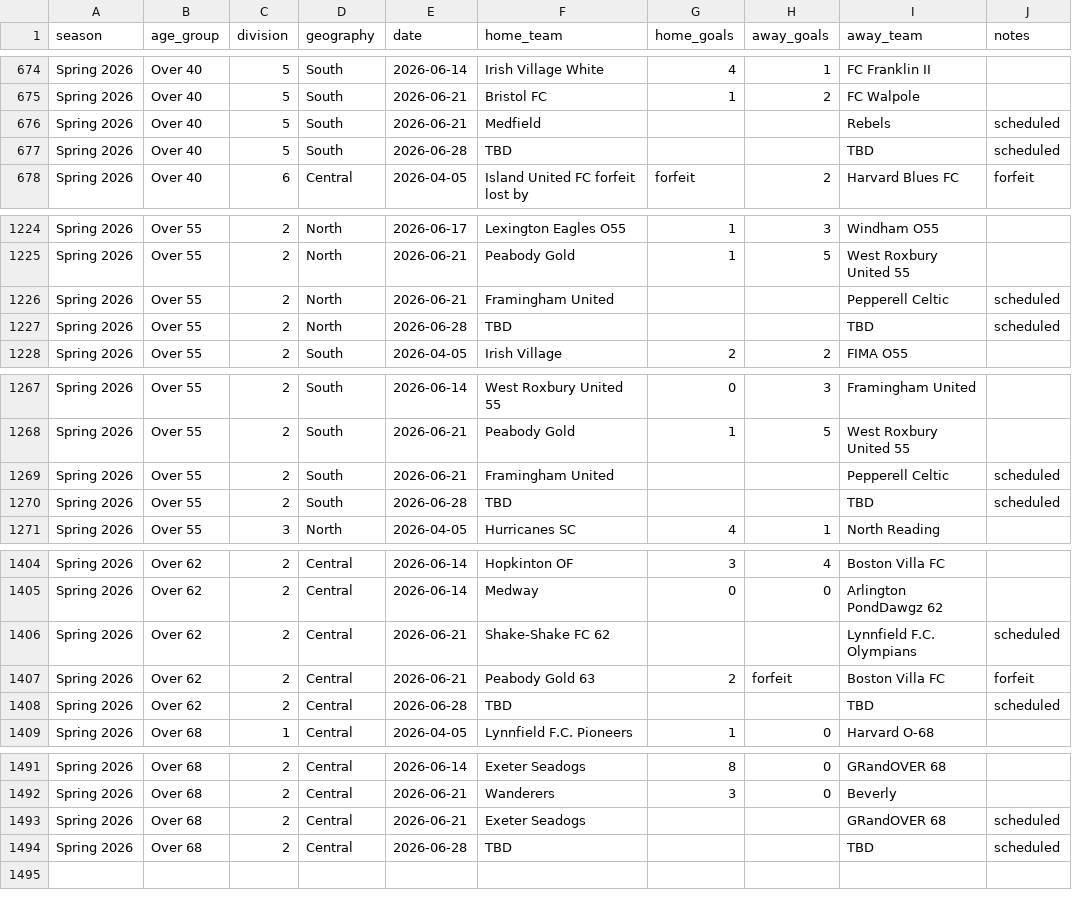
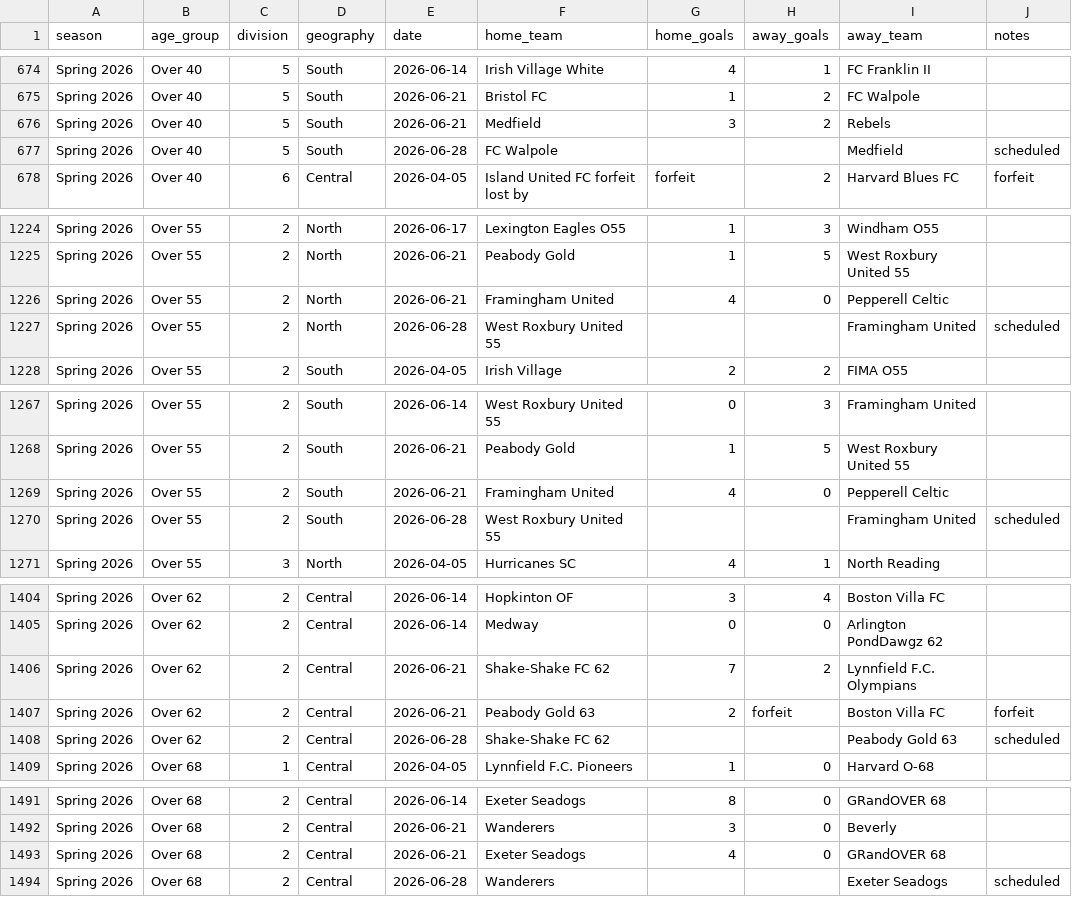
Before and after one commit to davidkane9/othsl, a CSV file: data/current_results.csv, drawn as a sheet; only a part is shown, gaps mark what is left out; the diff covers the shown part only.

```diff
--- a/data/current_results.csv
+++ b/data/current_results.csv
@@ -675,4 +675,4 @@ Spring 2026,Over 40,5,South,2026-06-14,Irish Village White,4,1,FC Franklin II,
 Spring 2026,Over 40,5,South,2026-06-21,Bristol FC,1,2,FC Walpole,
-Spring 2026,Over 40,5,South,2026-06-21,Medfield,,,Rebels,scheduled
-Spring 2026,Over 40,5,South,2026-06-28,TBD,,,TBD,scheduled
+Spring 2026,Over 40,5,South,2026-06-21,Medfield,3,2,Rebels,
+Spring 2026,Over 40,5,South,2026-06-28,FC Walpole,,,Medfield,scheduled
 Spring 2026,Over 40,6,Central,2026-04-05,Island United FC forfeit lost by,forfeit,2,Harvard Blues FC,forfeit
@@ -1225,4 +1225,4 @@ Spring 2026,Over 55,2,North,2026-06-17,Lexington Eagles O55,1,3,Windham O55,
 Spring 2026,Over 55,2,North,2026-06-21,Peabody Gold,1,5,West Roxbury United 55,
-Spring 2026,Over 55,2,North,2026-06-21,Framingham United,,,Pepperell Celtic,scheduled
-Spring 2026,Over 55,2,North,2026-06-28,TBD,,,TBD,scheduled
+Spring 2026,Over 55,2,North,2026-06-21,Framingham United,4,0,Pepperell Celtic,
+Spring 2026,Over 55,2,North,2026-06-28,West Roxbury United 55,,,Framingham United,scheduled
 Spring 2026,Over 55,2,South,2026-04-05,Irish Village,2,2,FIMA O55,
@@ -1268,4 +1268,4 @@ Spring 2026,Over 55,2,South,2026-06-14,West Roxbury United 55,0,3,Framingham Uni
 Spring 2026,Over 55,2,South,2026-06-21,Peabody Gold,1,5,West Roxbury United 55,
-Spring 2026,Over 55,2,South,2026-06-21,Framingham United,,,Pepperell Celtic,scheduled
-Spring 2026,Over 55,2,South,2026-06-28,TBD,,,TBD,scheduled
+Spring 2026,Over 55,2,South,2026-06-21,Framingham United,4,0,Pepperell Celtic,
+Spring 2026,Over 55,2,South,2026-06-28,West Roxbury United 55,,,Framingham United,scheduled
 Spring 2026,Over 55,3,North,2026-04-05,Hurricanes SC,4,1,North Reading,
@@ -1405,5 +1405,5 @@ Spring 2026,Over 62,2,Central,2026-06-14,Hopkinton OF,3,4,Boston Villa FC,
 Spring 2026,Over 62,2,Central,2026-06-14,Medway,0,0,Arlington PondDawgz 62,
-Spring 2026,Over 62,2,Central,2026-06-21,Shake-Shake FC 62,,,Lynnfield F.C. Olympians,scheduled
+Spring 2026,Over 62,2,Central,2026-06-21,Shake-Shake FC 62,7,2,Lynnfield F.C. Olympians,
 Spring 2026,Over 62,2,Central,2026-06-21,Peabody Gold 63,2,forfeit,Boston Villa FC,forfeit
-Spring 2026,Over 62,2,Central,2026-06-28,TBD,,,TBD,scheduled
+Spring 2026,Over 62,2,Central,2026-06-28,Shake-Shake FC 62,,,Peabody Gold 63,scheduled
 Spring 2026,Over 68,1,Central,2026-04-05,Lynnfield F.C. Pioneers,1,0,Harvard O-68,
@@ -1492,3 +1492,3 @@ Spring 2026,Over 68,2,Central,2026-06-14,Exeter Seadogs,8,0,GRandOVER 68,
 Spring 2026,Over 68,2,Central,2026-06-21,Wanderers,3,0,Beverly,
-Spring 2026,Over 68,2,Central,2026-06-21,Exeter Seadogs,,,GRandOVER 68,scheduled
-Spring 2026,Over 68,2,Central,2026-06-28,TBD,,,TBD,scheduled
+Spring 2026,Over 68,2,Central,2026-06-21,Exeter Seadogs,4,0,GRandOVER 68,
+Spring 2026,Over 68,2,Central,2026-06-28,Wanderers,,,Exeter Seadogs,scheduled
```
Also changed, not shown: 69 edited cells elsewhere in this file, 1 other file.
